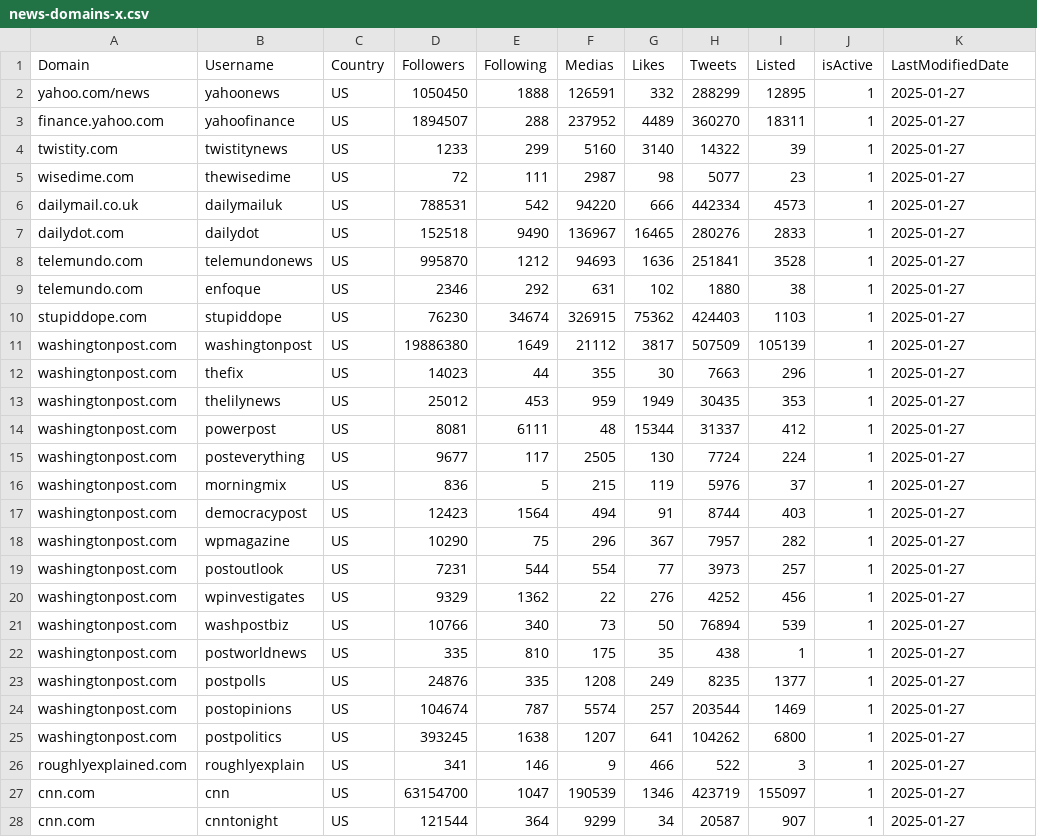
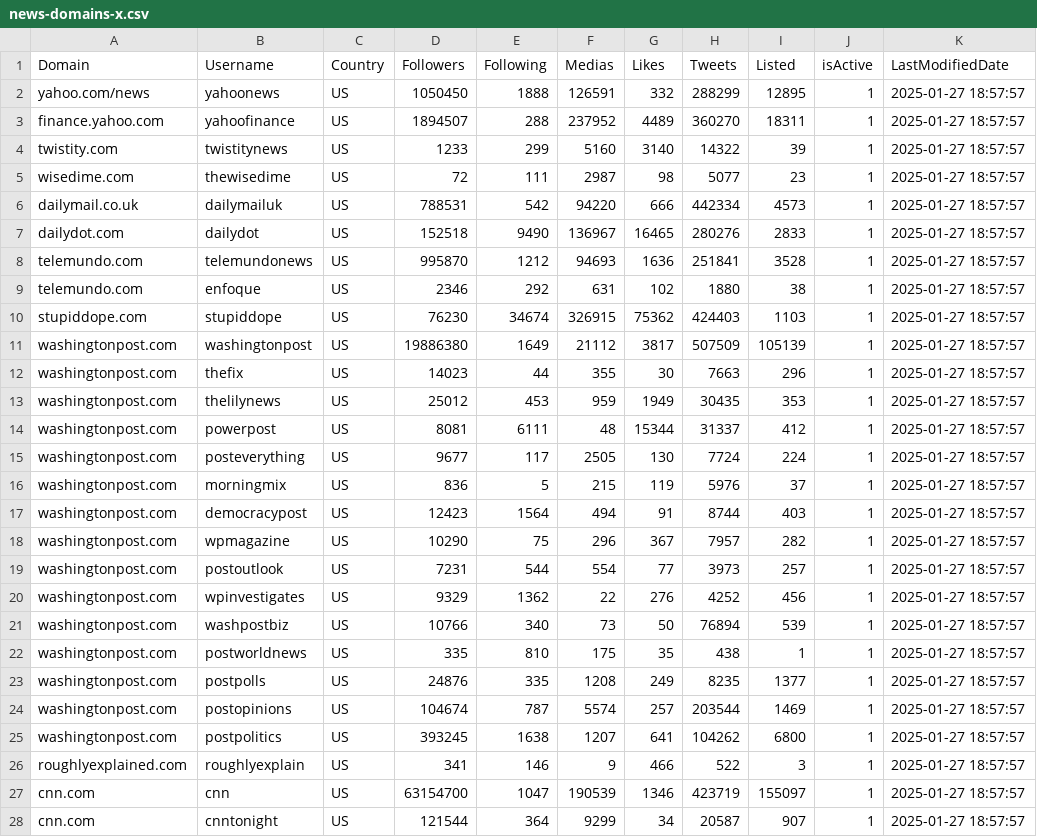
Before and after one commit to charlescol/news-domains-X-tracker, a CSV file: news-domains-x.csv, drawn as a sheet; only a part is shown; the diff covers the shown part only.

```diff
--- a/news-domains-x.csv
+++ b/news-domains-x.csv
@@ -1,28 +1,28 @@
 Domain,Username,Country,Followers,Following,Medias,Likes,Tweets,Listed,isActive,LastModifiedDate
-yahoo.com/news,yahoonews,US,1050450,1888,126591,332,288299,12895,1,2025-01-27
-finance.yahoo.com,yahoofinance,US,1894507,288,237952,4489,360270,18311,1,2025-01-27
-twistity.com,twistitynews,US,1233,299,5160,3140,14322,39,1,2025-01-27
-wisedime.com,thewisedime,US,72,111,2987,98,5077,23,1,2025-01-27
-dailymail.co.uk,dailymailuk,US,788531,542,94220,666,442334,4573,1,2025-01-27
-dailydot.com,dailydot,US,152518,9490,136967,16465,280276,2833,1,2025-01-27
-telemundo.com,telemundonews,US,995870,1212,94693,1636,251841,3528,1,2025-01-27
-telemundo.com,enfoque,US,2346,292,631,102,1880,38,1,2025-01-27
-stupiddope.com,stupiddope,US,76230,34674,326915,75362,424403,1103,1,2025-01-27
-washingtonpost.com,washingtonpost,US,19886380,1649,21112,3817,507509,105139,1,2025-01-27
-washingtonpost.com,thefix,US,14023,44,355,30,7663,296,1,2025-01-27
-washingtonpost.com,thelilynews,US,25012,453,959,1949,30435,353,1,2025-01-27
-washingtonpost.com,powerpost,US,8081,6111,48,15344,31337,412,1,2025-01-27
-washingtonpost.com,posteverything,US,9677,117,2505,130,7724,224,1,2025-01-27
-washingtonpost.com,morningmix,US,836,5,215,119,5976,37,1,2025-01-27
-washingtonpost.com,democracypost,US,12423,1564,494,91,8744,403,1,2025-01-27
-washingtonpost.com,wpmagazine,US,10290,75,296,367,7957,282,1,2025-01-27
-washingtonpost.com,postoutlook,US,7231,544,554,77,3973,257,1,2025-01-27
-washingtonpost.com,wpinvestigates,US,9329,1362,22,276,4252,456,1,2025-01-27
-washingtonpost.com,washpostbiz,US,10766,340,73,50,76894,539,1,2025-01-27
-washingtonpost.com,postworldnews,US,335,810,175,35,438,1,1,2025-01-27
-washingtonpost.com,postpolls,US,24876,335,1208,249,8235,1377,1,2025-01-27
-washingtonpost.com,postopinions,US,104674,787,5574,257,203544,1469,1,2025-01-27
-washingtonpost.com,postpolitics,US,393245,1638,1207,641,104262,6800,1,2025-01-27
-roughlyexplained.com,roughlyexplain,US,341,146,9,466,522,3,1,2025-01-27
-cnn.com,cnn,US,63154700,1047,190539,1346,423719,155097,1,2025-01-27
-cnn.com,cnntonight,US,121544,364,9299,34,20587,907,1,2025-01-27
+yahoo.com/news,yahoonews,US,1050450,1888,126591,332,288299,12895,1,2025-01-27 18:57:57
+finance.yahoo.com,yahoofinance,US,1894507,288,237952,4489,360270,18311,1,2025-01-27 18:57:57
+twistity.com,twistitynews,US,1233,299,5160,3140,14322,39,1,2025-01-27 18:57:57
+wisedime.com,thewisedime,US,72,111,2987,98,5077,23,1,2025-01-27 18:57:57
+dailymail.co.uk,dailymailuk,US,788531,542,94220,666,442334,4573,1,2025-01-27 18:57:57
+dailydot.com,dailydot,US,152518,9490,136967,16465,280276,2833,1,2025-01-27 18:57:57
+telemundo.com,telemundonews,US,995870,1212,94693,1636,251841,3528,1,2025-01-27 18:57:57
+telemundo.com,enfoque,US,2346,292,631,102,1880,38,1,2025-01-27 18:57:57
+stupiddope.com,stupiddope,US,76230,34674,326915,75362,424403,1103,1,2025-01-27 18:57:57
+washingtonpost.com,washingtonpost,US,19886380,1649,21112,3817,507509,105139,1,2025-01-27 18:57:57
+washingtonpost.com,thefix,US,14023,44,355,30,7663,296,1,2025-01-27 18:57:57
+washingtonpost.com,thelilynews,US,25012,453,959,1949,30435,353,1,2025-01-27 18:57:57
+washingtonpost.com,powerpost,US,8081,6111,48,15344,31337,412,1,2025-01-27 18:57:57
+washingtonpost.com,posteverything,US,9677,117,2505,130,7724,224,1,2025-01-27 18:57:57
+washingtonpost.com,morningmix,US,836,5,215,119,5976,37,1,2025-01-27 18:57:57
+washingtonpost.com,democracypost,US,12423,1564,494,91,8744,403,1,2025-01-27 18:57:57
+washingtonpost.com,wpmagazine,US,10290,75,296,367,7957,282,1,2025-01-27 18:57:57
+washingtonpost.com,postoutlook,US,7231,544,554,77,3973,257,1,2025-01-27 18:57:57
+washingtonpost.com,wpinvestigates,US,9329,1362,22,276,4252,456,1,2025-01-27 18:57:57
+washingtonpost.com,washpostbiz,US,10766,340,73,50,76894,539,1,2025-01-27 18:57:57
+washingtonpost.com,postworldnews,US,335,810,175,35,438,1,1,2025-01-27 18:57:57
+washingtonpost.com,postpolls,US,24876,335,1208,249,8235,1377,1,2025-01-27 18:57:57
+washingtonpost.com,postopinions,US,104674,787,5574,257,203544,1469,1,2025-01-27 18:57:57
+washingtonpost.com,postpolitics,US,393245,1638,1207,641,104262,6800,1,2025-01-27 18:57:57
+roughlyexplained.com,roughlyexplain,US,341,146,9,466,522,3,1,2025-01-27 18:57:57
+cnn.com,cnn,US,63154700,1047,190539,1346,423719,155097,1,2025-01-27 18:57:57
+cnn.com,cnntonight,US,121544,364,9299,34,20587,907,1,2025-01-27 18:57:57
```
Also changed, not shown: 64 edited cells elsewhere in this file, 7 other files.
